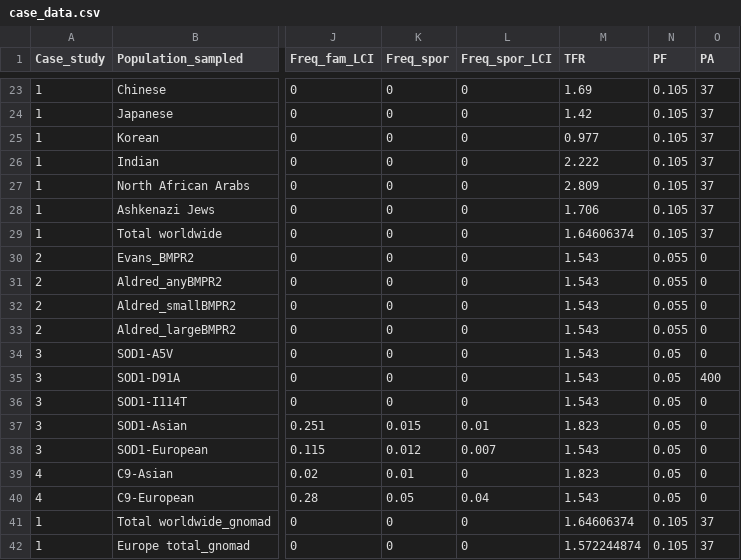
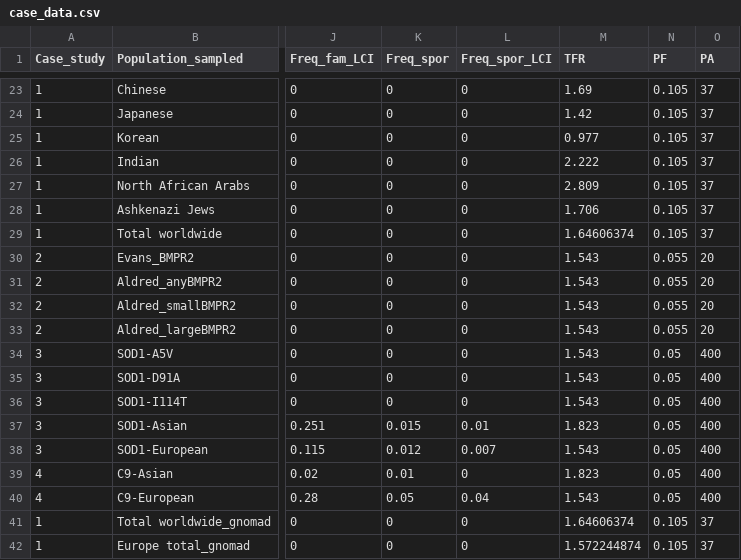
Before and after one commit to ThomasPSpargo/adpenetrance, a CSV file: case_studies/case_data.csv, drawn as a sheet; only a part is shown, gaps mark what is left out; the diff names each change by its address in the sheet, - before the commit and + after, or states it on an @@ line.

Commit message:
update case studies and MLE validation-relevant files

```diff
--- a/case_studies/case_data.csv
+++ b/case_studies/case_data.csv
-O30:O33 (PA): 0
+O30:O33 (PA): 20
-O34 (PA): 0
+O34 (PA): 400
-O36:O40 (PA): 0
+O36:O40 (PA): 400
```
Also changed, not shown: 5 other files.
